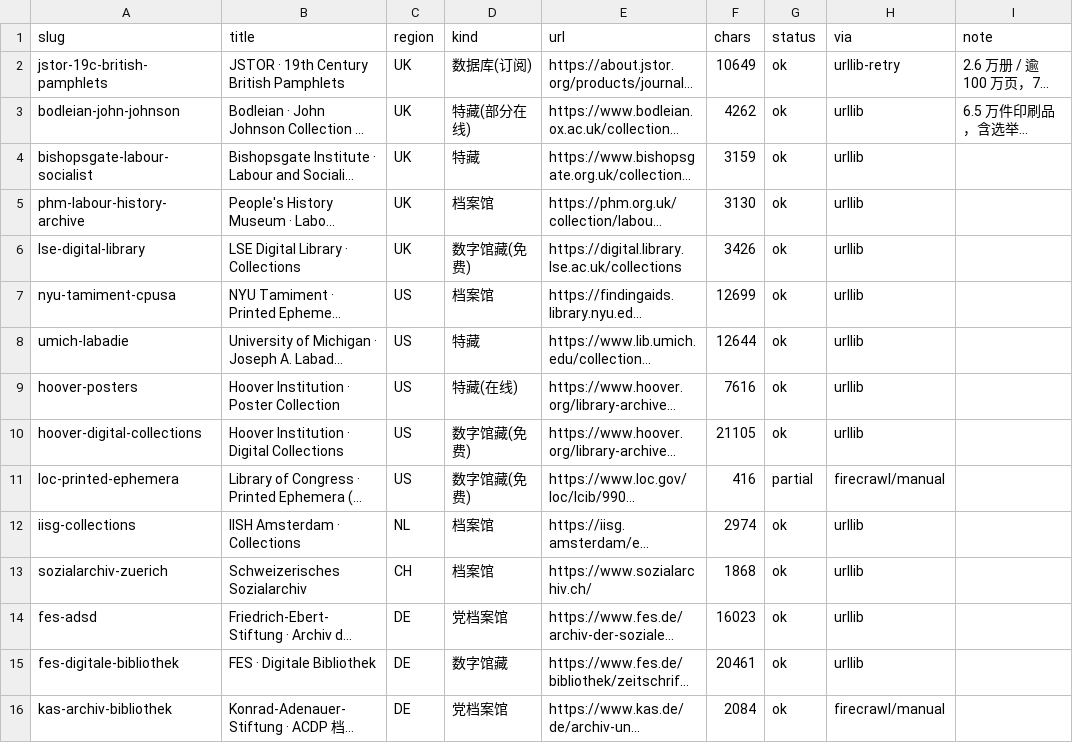
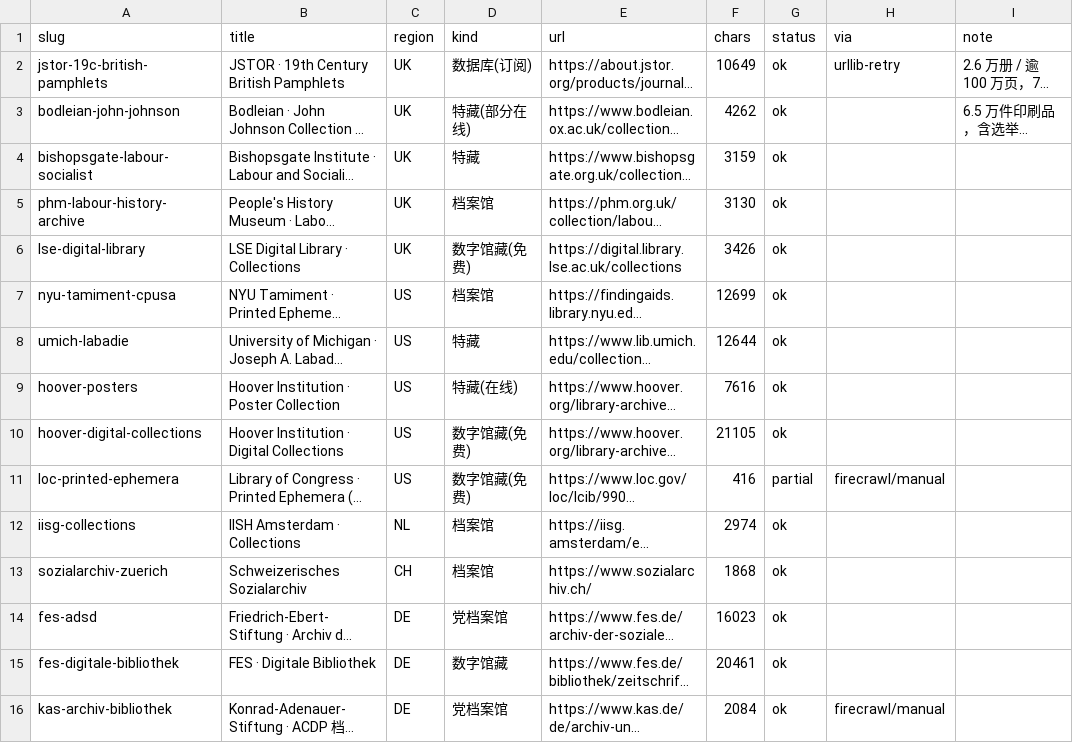
Before and after one commit to chosenecho/political-pamphlet-archives, a CSV file: data/index.csv, drawn as a sheet; only a part is shown; long unchanged cells end in …; the diff covers the shown part only; the diff names each change by its address in the sheet, - before the commit and + after, or states it on an @@ line.

```diff
--- a/data/index.csv
+++ b/data/index.csv
-H3:H10 (via): urllib
+H3:H10 (via): (empty)
-H12:H15 (via): urllib
+H12:H15 (via): (empty)
```
Also changed, not shown: 14 added rows and 5 edited cells elsewhere in this file, 6 other files.
